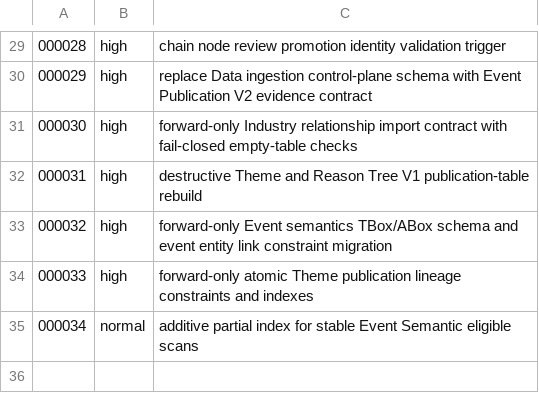
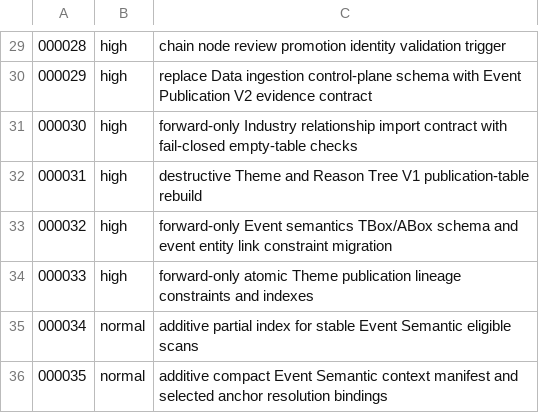
Before and after one commit to meierlink88/tidewise-ai, a TSV file: infra/uat/migration-risk.tsv, drawn as a sheet; only a part is shown, gaps mark what is left out; the diff names each change by its address in the sheet, - before the commit and + after, or states it on an @@ line.

Commit message:
feat(event-semantics): add bounded anchor resolution (#159)

```diff
--- a/infra/uat/migration-risk.tsv
+++ b/infra/uat/migration-risk.tsv
+row 36: 000035 | normal | additive compact Event Semantic context manifest and selected anchor resolution bindings
```
Also changed, not shown: 45 other files.
